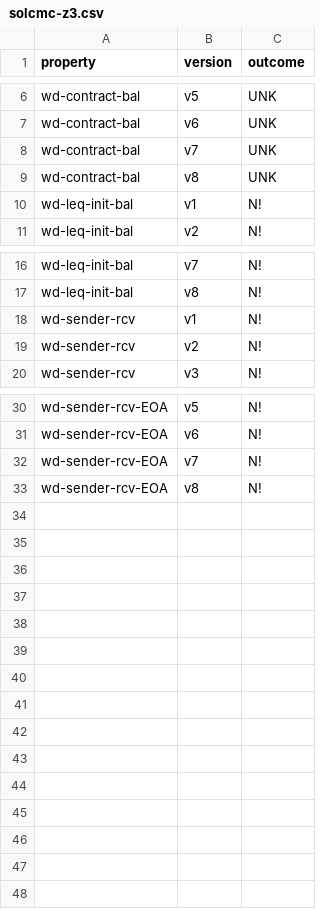
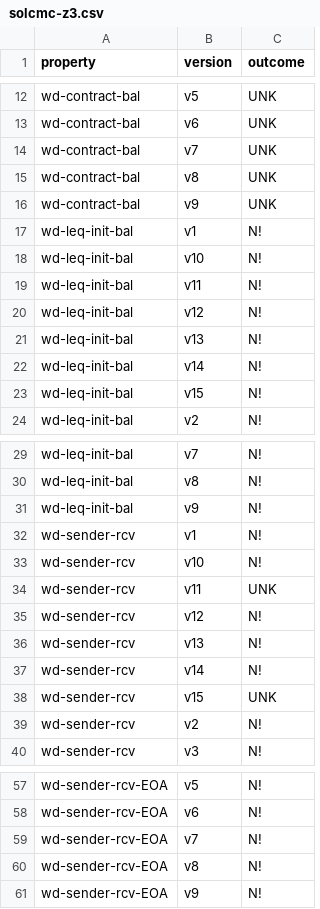
Before and after one commit to Eic17H/contracts-verification-benchmark, a CSV file: contracts/deposit_eth/solcmc-z3.csv, drawn as a sheet; only a part is shown, gaps mark what is left out; the diff covers the shown part only; the diff names each change by its address in the sheet, - before the commit and + after, or states it on an @@ line.

Commit message:
Deposit ETH: v16

```diff
--- a/contracts/deposit_eth/solcmc-z3.csv
+++ b/contracts/deposit_eth/solcmc-z3.csv
+row 16: wd-contract-bal | v9 | UNK
+row 18: wd-leq-init-bal | v10 | N!
+row 19: wd-leq-init-bal | v11 | N!
+row 20: wd-leq-init-bal | v12 | N!
+row 21: wd-leq-init-bal | v13 | N!
+row 22: wd-leq-init-bal | v14 | N!
+row 23: wd-leq-init-bal | v15 | N!
+row 31: wd-leq-init-bal | v9 | N!
+row 33: wd-sender-rcv | v10 | N!
+row 34: wd-sender-rcv | v11 | UNK
+row 35: wd-sender-rcv | v12 | N!
+row 36: wd-sender-rcv | v13 | N!
+row 37: wd-sender-rcv | v14 | N!
+row 38: wd-sender-rcv | v15 | UNK
+row 61: wd-sender-rcv-EOA | v9 | N!
```
Also changed, not shown: 13 added rows elsewhere in this file, contracts/deposit_eth/certora.csv, contracts/deposit_eth/certora/out.csv, 4 other files.
